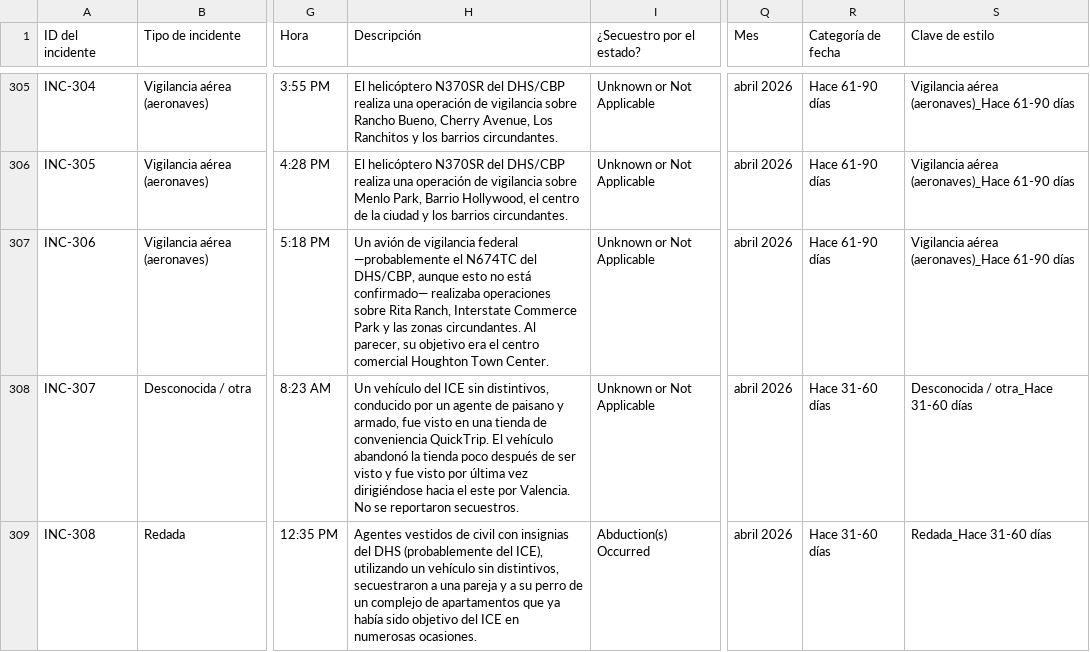
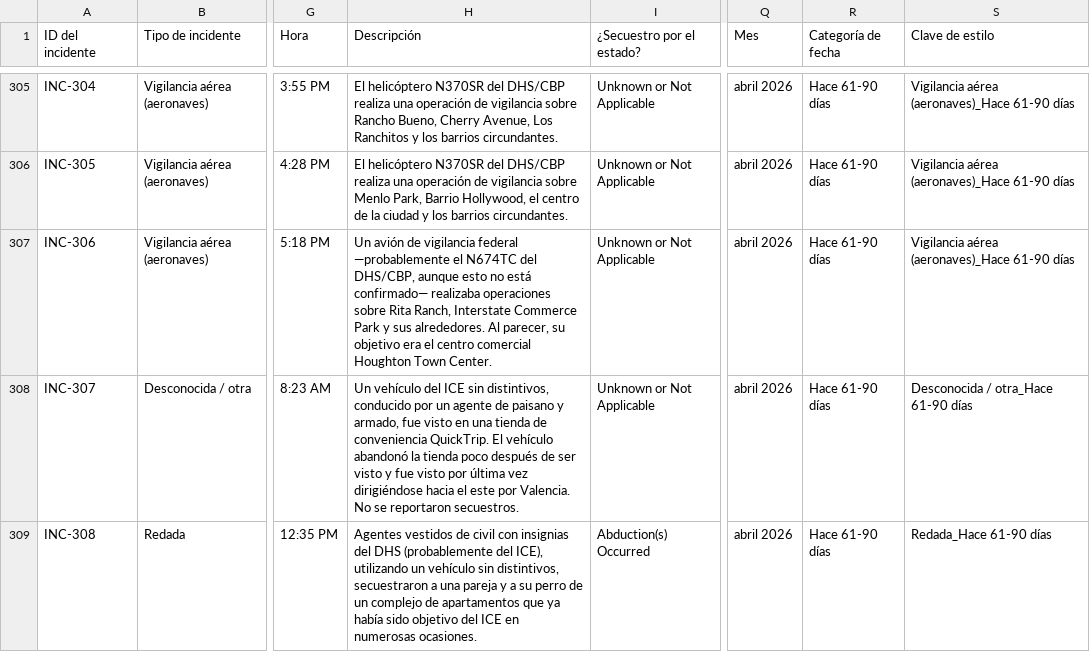
Before and after one commit to TucsonMigraMap/Migra-Map-Data, a CSV file: data_spanish.csv, drawn as a sheet; only a part is shown, gaps mark what is left out; the diff covers the shown part only; the diff names each change by its address in the sheet, - before the commit and + after, or states it on an @@ line.

```diff
--- a/data_spanish.csv
+++ b/data_spanish.csv
-H307 (Descripción): …Park y las zonas circundantes. Al parecer,…
+H307 (Descripción): …Park y sus alrededores. Al parecer,…
-R308:R309 (Categoría de fecha): Hace 31-60 días
+R308:R309 (Categoría de fecha): Hace 61-90 días
-S308 (Clave de estilo): Desconocida / otra_Hace 31-60 días
+S308 (Clave de estilo): Desconocida / otra_Hace 61-90 días
-S309 (Clave de estilo): Redada_Hace 31-60 días
+S309 (Clave de estilo): Redada_Hace 61-90 días
```
Also changed, not shown: 14 edited cells elsewhere in this file, data_spanish_latest.csv.
